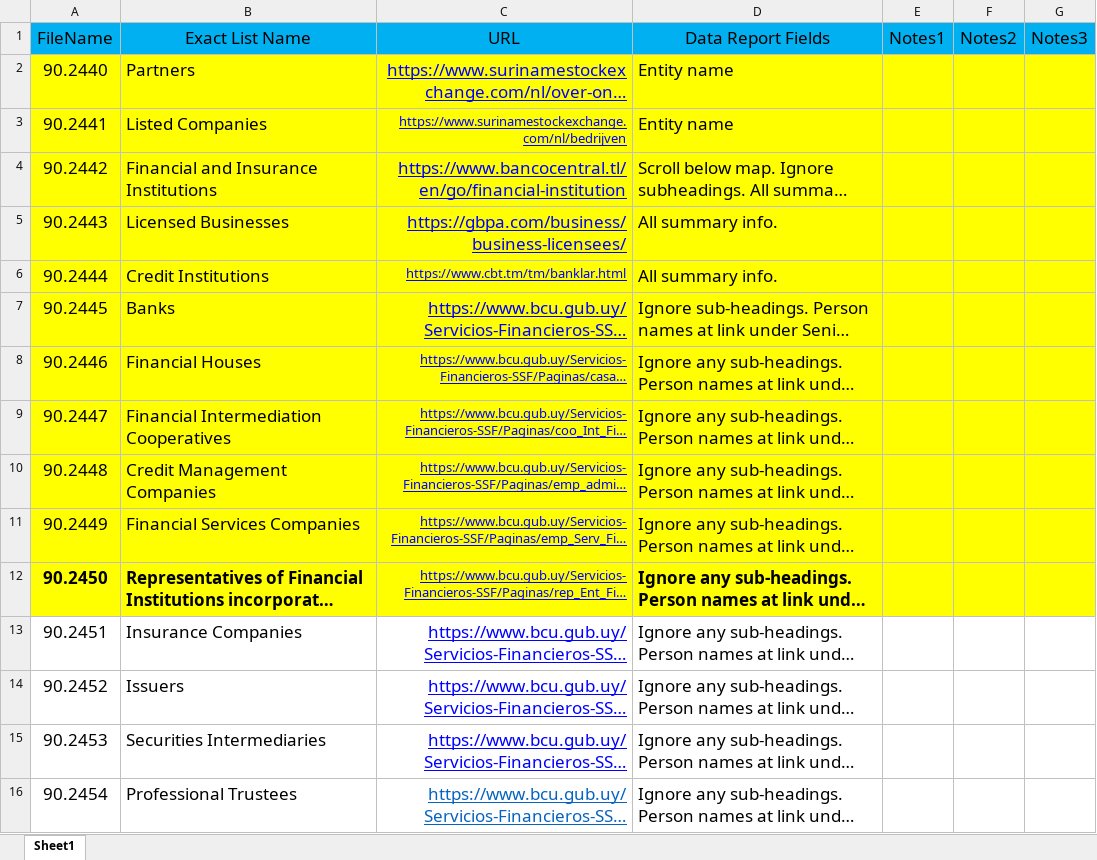
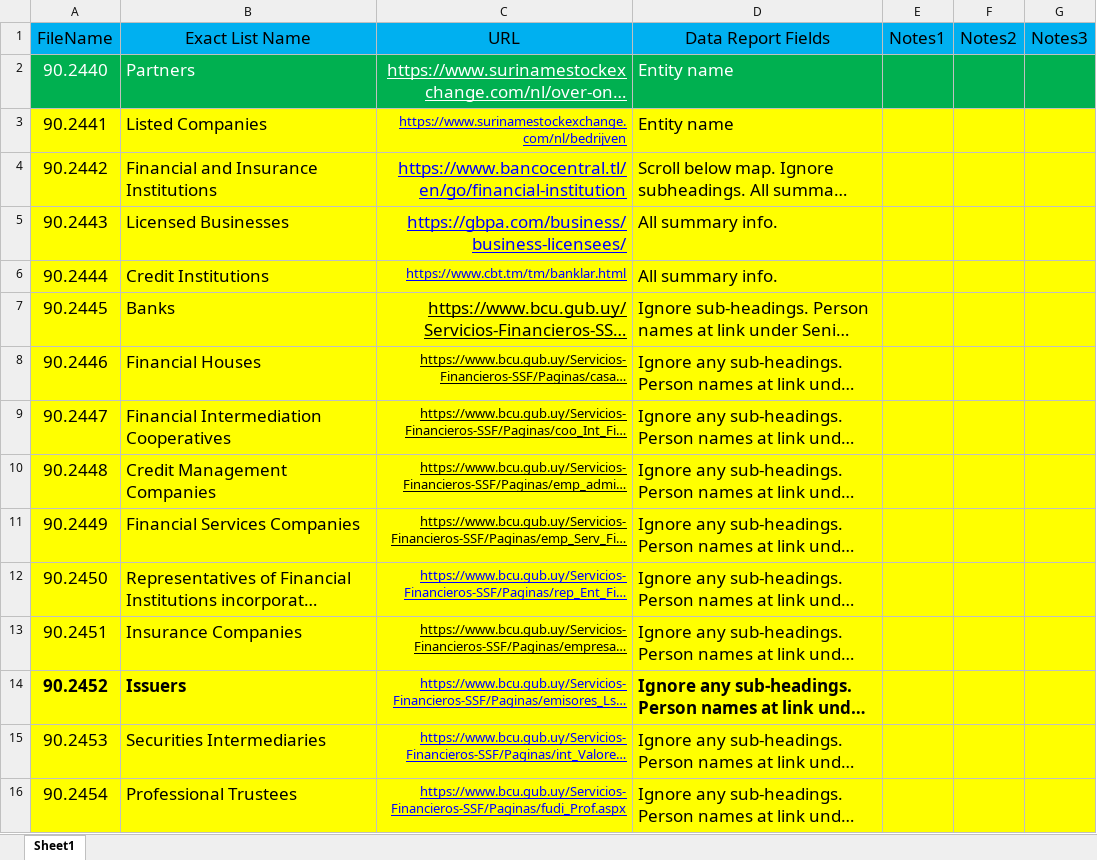
Before and after one commit to ariffadhillah/Scraping-various-sites, an Excel workbook: Arif 0723/Arif 0723.xlsx, sheet Sheet1, drawn as a sheet; long unchanged cells end in …; values as stored, in another font and other column widths than the file's, no borders; the diff names each change by its address in the sheet, - before the commit and + after, or states it on an @@ line.

```diff
--- a/Arif 0723/Arif 0723.xlsx (sheet Sheet1)
+++ b/Arif 0723/Arif 0723.xlsx (sheet Sheet1)
-A2:G2 fill: #FFFF00
+A2:G2 fill: #00B050
-A2:B2 text colour: black
+A2:B2 text colour: #FFFFFF
-C2 text colour: #0000FF
+C2 text colour: #FFFFFF
-D2 text colour: black
+D2 text colour: #FFFFFF
-C7:C11 text colour: #0000FF
+C7:C11 text colour: black
-A12:B12 bold: on
+A12:B12 bold: off
-D12 bold: on
+D12 bold: off
-A13:G16 fill: none
+A13:G16 fill: #FFFF00
-C13 text colour: #0000FF
+C13 text colour: black
@@ C13:C16 text size: smaller @@
-A14:B14 bold: off
+A14:B14 bold: on
-D14 bold: off
+D14 bold: on
-C16 text colour: #0563C1
+C16 text colour: #0000FF
```
Also changed, not shown: 55 other files.
